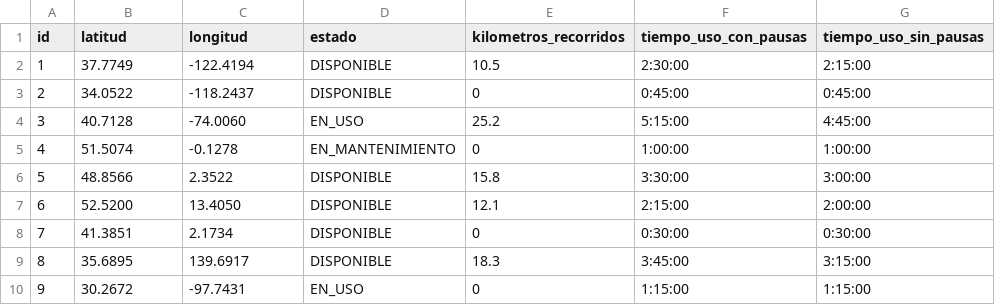
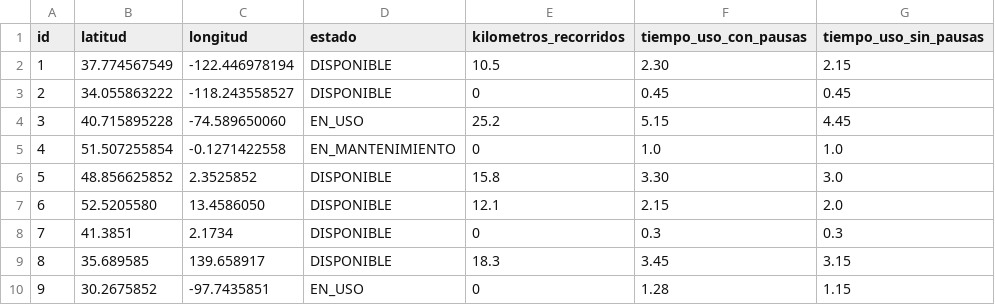
Before and after one commit to gabichrist/ArquitecturaWeb, a CSV file: TPE_Entrega1/ViajesMonopatin/src/main/java/com/viajesmonopatin/csv/monopatines.csv, drawn as a sheet.

Commit message:
Merge ViajesMonopatinApplication y carga de datos

```diff
--- a/TPE_Entrega1/ViajesMonopatin/src/main/java/com/viajesmonopatin/csv/monopatines.csv
+++ b/TPE_Entrega1/ViajesMonopatin/src/main/java/com/viajesmonopatin/csv/monopatines.csv
@@ -1,10 +1,10 @@
 id,latitud,longitud,estado,kilometros_recorridos,tiempo_uso_con_pausas,tiempo_uso_sin_pausas
-1,37.7749,-122.4194,DISPONIBLE,10.5,2:30:00,2:15:00
-2,34.0522,-118.2437,DISPONIBLE,0,0:45:00,0:45:00
-3,40.7128,-74.0060,EN_USO,25.2,5:15:00,4:45:00
-4,51.5074,-0.1278,EN_MANTENIMIENTO,0,1:00:00,1:00:00
-5,48.8566,2.3522,DISPONIBLE,15.8,3:30:00,3:00:00
-6,52.5200,13.4050,DISPONIBLE,12.1,2:15:00,2:00:00
-7,41.3851,2.1734,DISPONIBLE,0,0:30:00,0:30:00
-8,35.6895,139.6917,DISPONIBLE,18.3,3:45:00,3:15:00
-9,30.2672,-97.7431,EN_USO,0,1:15:00,1:15:00
+1,37.774567549,-122.446978194,DISPONIBLE,10.5,2.30,2.15
+2,34.055863222,-118.243558527,DISPONIBLE,0,0.45,0.45
+3,40.715895228,-74.589650060,EN_USO,25.2,5.15,4.45
+4,51.507255854,-0.1271422558,EN_MANTENIMIENTO,0,1.0,1.0
+5,48.856625852,2.3525852,DISPONIBLE,15.8,3.30,3.0
+6,52.5205580,13.4586050,DISPONIBLE,12.1,2.15,2.0
+7,41.3851,2.1734,DISPONIBLE,0,0.3,0.3
+8,35.689585,139.658917,DISPONIBLE,18.3,3.45,3.15
+9,30.2675852,-97.7435851,EN_USO,0,1.28,1.15
```
Also changed, not shown: 4 other files.
